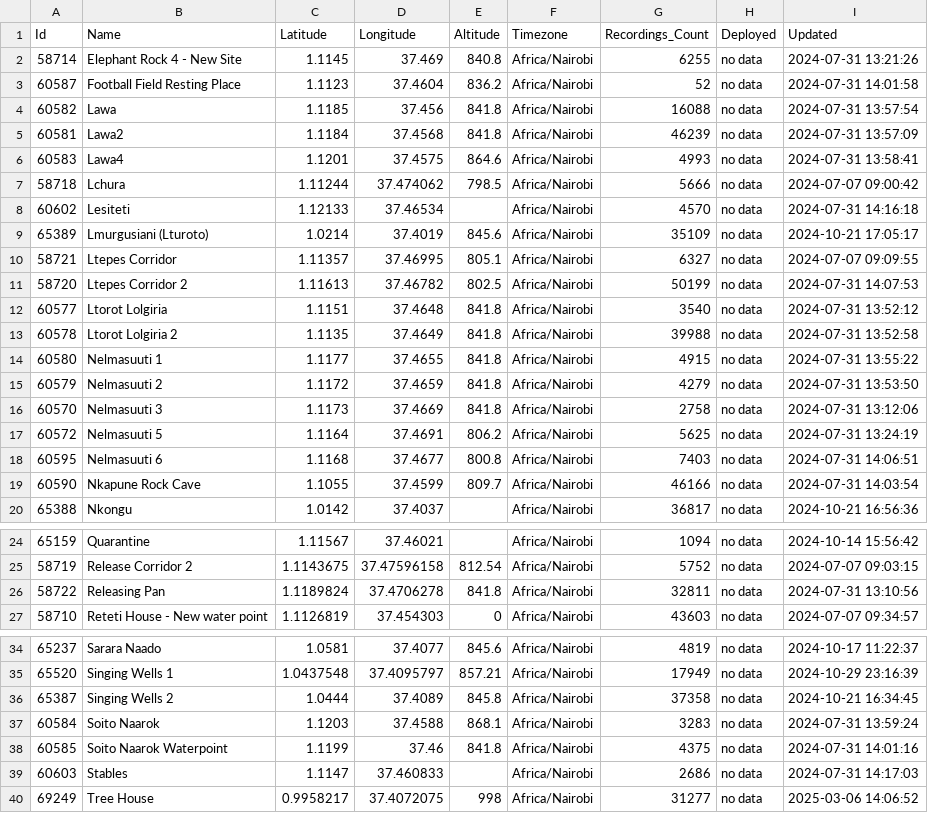
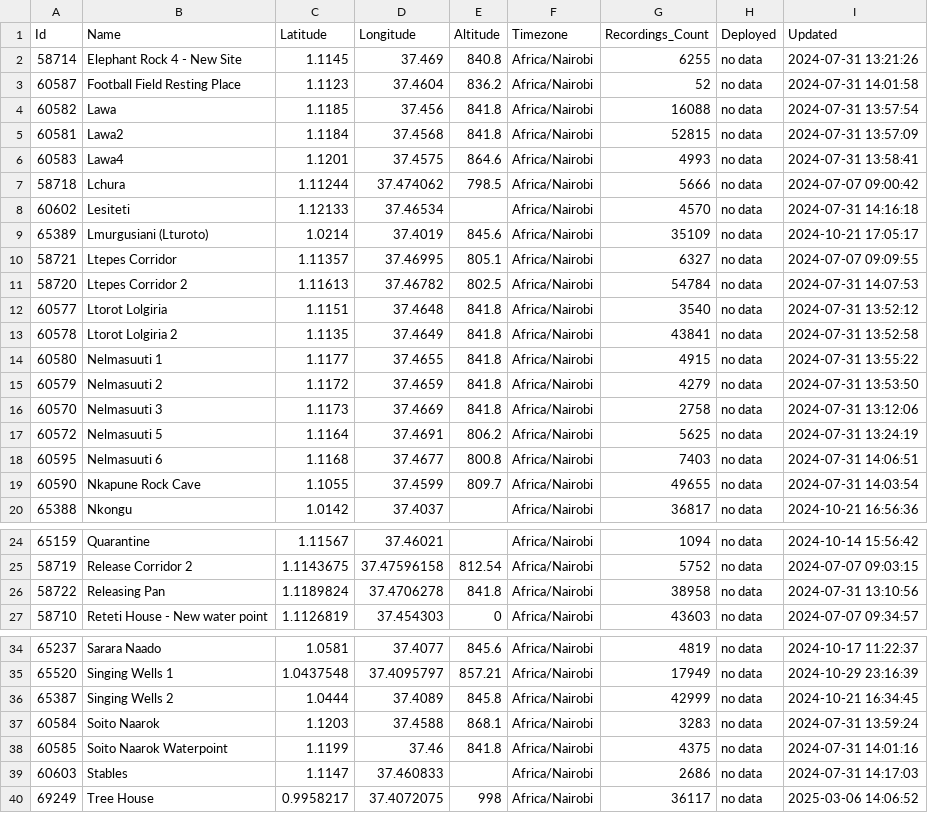
Before and after one commit to douglasmbura/ltomekatip, a CSV file: sites-export.csv, drawn as a sheet; only a part is shown, gaps mark what is left out.

Commit message:
Add files via upload

```diff
--- a/sites-export.csv
+++ b/sites-export.csv
@@ -4,3 +4,3 @@ Id,Name,Latitude,Longitude,Altitude,Timezone,Recordings_Count,Deployed,Updated
 60582,Lawa,1.1185,37.456,841.8,Africa/Nairobi,16088,no data,2024-07-31 13:57:54
-60581,Lawa2,1.1184,37.4568,841.8,Africa/Nairobi,46239,no data,2024-07-31 13:57:09
+60581,Lawa2,1.1184,37.4568,841.8,Africa/Nairobi,52815,no data,2024-07-31 13:57:09
 60583,Lawa4,1.1201,37.4575,864.6,Africa/Nairobi,4993,no data,2024-07-31 13:58:41
@@ -10,5 +10,5 @@ Id,Name,Latitude,Longitude,Altitude,Timezone,Recordings_Count,Deployed,Updated
 58721,Ltepes Corridor,1.11357,37.46995,805.1,Africa/Nairobi,6327,no data,2024-07-07 09:09:55
-58720,Ltepes Corridor 2,1.11613,37.46782,802.5,Africa/Nairobi,50199,no data,2024-07-31 14:07:53
+58720,Ltepes Corridor 2,1.11613,37.46782,802.5,Africa/Nairobi,54784,no data,2024-07-31 14:07:53
 60577,Ltorot Lolgiria,1.1151,37.4648,841.8,Africa/Nairobi,3540,no data,2024-07-31 13:52:12
-60578,Ltorot Lolgiria 2,1.1135,37.4649,841.8,Africa/Nairobi,39988,no data,2024-07-31 13:52:58
+60578,Ltorot Lolgiria 2,1.1135,37.4649,841.8,Africa/Nairobi,43841,no data,2024-07-31 13:52:58
 60580,Nelmasuuti 1,1.1177,37.4655,841.8,Africa/Nairobi,4915,no data,2024-07-31 13:55:22
@@ -18,3 +18,3 @@ Id,Name,Latitude,Longitude,Altitude,Timezone,Recordings_Count,Deployed,Updated
 60595,Nelmasuuti 6,1.1168,37.4677,800.8,Africa/Nairobi,7403,no data,2024-07-31 14:06:51
-60590,Nkapune Rock Cave,1.1055,37.4599,809.7,Africa/Nairobi,46166,no data,2024-07-31 14:03:54
+60590,Nkapune Rock Cave,1.1055,37.4599,809.7,Africa/Nairobi,49655,no data,2024-07-31 14:03:54
 65388,Nkongu,1.0142,37.4037,,Africa/Nairobi,36817,no data,2024-10-21 16:56:36
@@ -25,3 +25,3 @@ Id,Name,Latitude,Longitude,Altitude,Timezone,Recordings_Count,Deployed,Updated
 58719,Release Corridor 2,1.1143675,37.47596158,812.54,Africa/Nairobi,5752,no data,2024-07-07 09:03:15
-58722,Releasing Pan,1.1189824,37.4706278,841.8,Africa/Nairobi,32811,no data,2024-07-31 13:10:56
+58722,Releasing Pan,1.1189824,37.4706278,841.8,Africa/Nairobi,38958,no data,2024-07-31 13:10:56
 58710,Reteti House - New water point,1.1126819,37.454303,0,Africa/Nairobi,43603,no data,2024-07-07 09:34:57
@@ -35,3 +35,3 @@ Id,Name,Latitude,Longitude,Altitude,Timezone,Recordings_Count,Deployed,Updated
 65520,Singing Wells 1,1.0437548,37.4095797,857.21,Africa/Nairobi,17949,no data,2024-10-29 23:16:39
-65387,Singing Wells 2,1.0444,37.4089,845.8,Africa/Nairobi,37358,no data,2024-10-21 16:34:45
+65387,Singing Wells 2,1.0444,37.4089,845.8,Africa/Nairobi,42999,no data,2024-10-21 16:34:45
 60584,Soito Naarok,1.1203,37.4588,868.1,Africa/Nairobi,3283,no data,2024-07-31 13:59:24
@@ -39,2 +39,2 @@ Id,Name,Latitude,Longitude,Altitude,Timezone,Recordings_Count,Deployed,Updated
 60603,Stables,1.1147,37.460833,,Africa/Nairobi,2686,no data,2024-07-31 14:17:03
-69249,Tree House,0.9958217,37.4072075,998,Africa/Nairobi,31277,no data,2025-03-06 14:06:52
+69249,Tree House,0.9958217,37.4072075,998,Africa/Nairobi,36117,no data,2025-03-06 14:06:52
```
